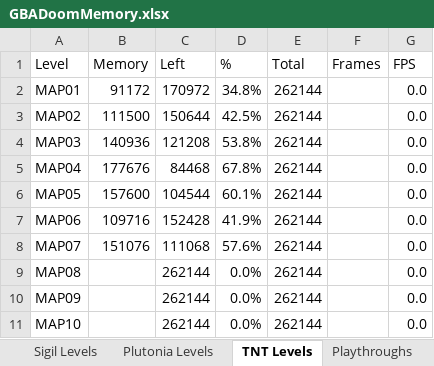
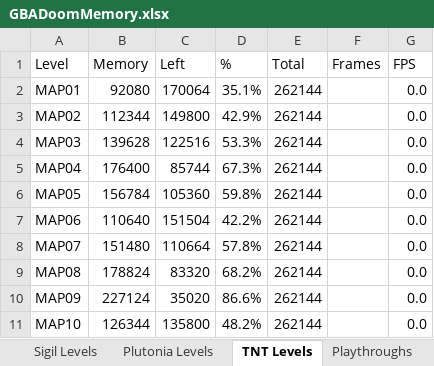
Before and after one commit to doomhack/GBADoom, an Excel workbook: GBADoomMemory.xlsx, sheet TNT Levels, drawn as a sheet; only a part is shown; values as stored, in another font and other column widths than the file's, no borders; charts and pictures and conditional formats not drawn; the diff covers the shown part only; the diff names each change by its address in the sheet, - before the commit and + after, or states it on an @@ line.

Commit message:
Memory savings

```diff
--- a/GBADoomMemory.xlsx (sheet TNT Levels)
+++ b/GBADoomMemory.xlsx (sheet TNT Levels)
-B2 (Memory): 91172
+B2 (Memory): 92080
-C2 (Left): 170972
+C2 (Left): 170064
-D2 (%): 34.8%
+D2 (%): 35.1%
-B3 (Memory): 111500
+B3 (Memory): 112344
-C3 (Left): 150644
+C3 (Left): 149800
-D3 (%): 42.5%
+D3 (%): 42.9%
-B4 (Memory): 140936
+B4 (Memory): 139628
-C4 (Left): 121208
+C4 (Left): 122516
-D4 (%): 53.8%
+D4 (%): 53.3%
-B5 (Memory): 177676
+B5 (Memory): 176400
-C5 (Left): 84468
+C5 (Left): 85744
-D5 (%): 67.8%
+D5 (%): 67.3%
-B6 (Memory): 157600
+B6 (Memory): 156784
-C6 (Left): 104544
+C6 (Left): 105360
-D6 (%): 60.1%
+D6 (%): 59.8%
-B7 (Memory): 109716
+B7 (Memory): 110640
-C7 (Left): 152428
+C7 (Left): 151504
-D7 (%): 41.9%
+D7 (%): 42.2%
-B8 (Memory): 151076
+B8 (Memory): 151480
-C8 (Left): 111068
+C8 (Left): 110664
-D8 (%): 57.6%
+D8 (%): 57.8%
-B9 (Memory): (empty)
+B9 (Memory): 178824
-C9 (Left): 262144
+C9 (Left): 83320
-D9 (%): 0.0%
+D9 (%): 68.2%
-B10 (Memory): (empty)
+B10 (Memory): 227124
-C10 (Left): 262144
+C10 (Left): 35020
-D10 (%): 0.0%
+D10 (%): 86.6%
-B11 (Memory): (empty)
+B11 (Memory): 126344
-C11 (Left): 262144
+C11 (Left): 135800
-D11 (%): 0.0%
+D11 (%): 48.2%
```
Also changed, not shown: 66 edited cells elsewhere in this sheet, sheet Plutonia Levels, charts or pictures, 6 other files.
